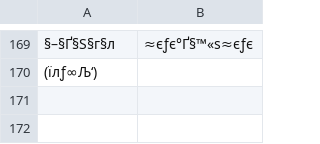
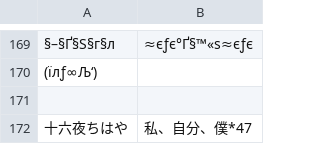
Before and after one commit to ajshooting/Vtuber-Palette, a CSV file: colordict/どっとライブ.csv, drawn as a sheet; only a part is shown, gaps mark what is left out.

```diff
--- a/colordict/どっとライブ.csv
+++ b/colordict/どっとライブ.csv
@@ -170 +170,3 @@
 (їлƒ∞Љ‘),
+
+十六夜ちはや,私、自分、僕*47
```
